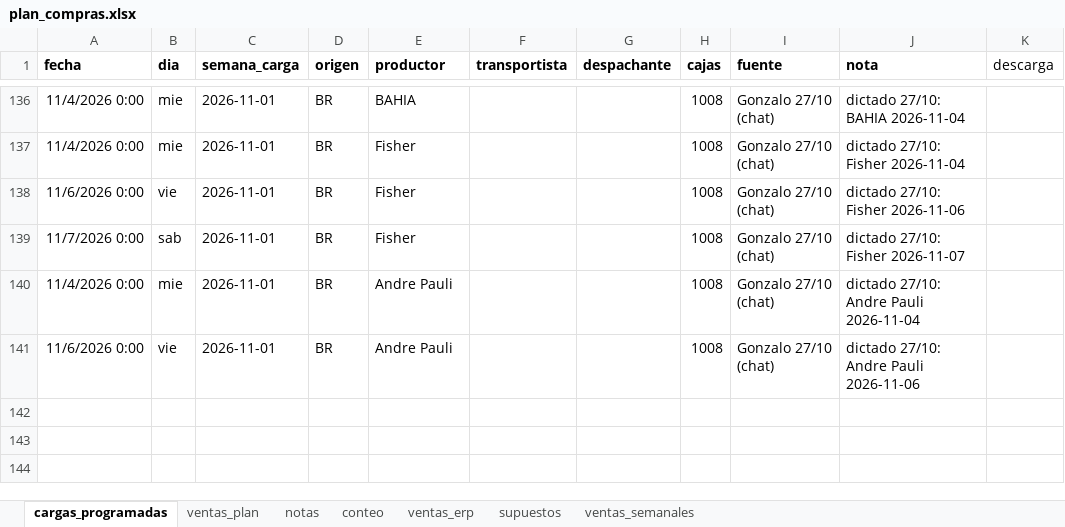
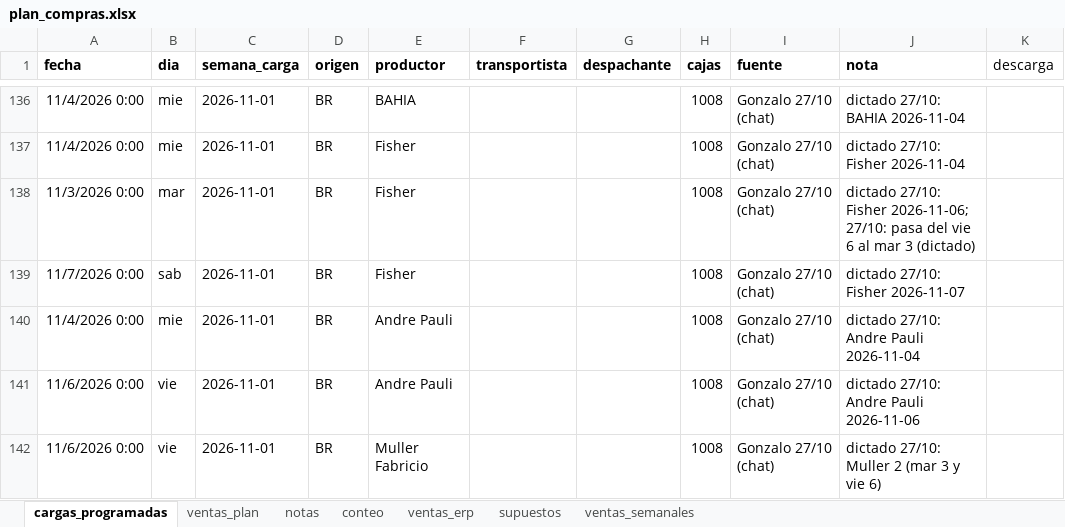
Before and after one commit to ingenieria-pepe/gonza_pepe, an Excel workbook: plan_compras/plan_compras.xlsx, sheet cargas_programadas, drawn as a sheet; only a part is shown, gaps mark what is left out; values as stored, in another font and other column widths than the file's, no borders; the diff names each change by its address in the sheet, - before the commit and + after, or states it on an @@ line.

```diff
--- a/plan_compras/plan_compras.xlsx (sheet cargas_programadas)
+++ b/plan_compras/plan_compras.xlsx (sheet cargas_programadas)
-A138 (fecha): 11/6/2026 0:00
+A138 (fecha): 11/3/2026 0:00
-B138 (dia): vie
+B138 (dia): mar
-J138 (nota): …27/10: Fisher 2026-11-06
+J138 (nota): …27/10: Fisher 2026-11-06; 27/10: pasa del vie 6 al mar 3 (dictado)
+row 142: 11/6/2026 0:00 | vie | 2026-11-01 | BR | Muller Fabricio |  |  | 1008 | Gonzalo 27/10 (chat) | dictado 27/10: Muller 2 (mar 3 y vie 6)
```
Also changed, not shown: 8 other files.
